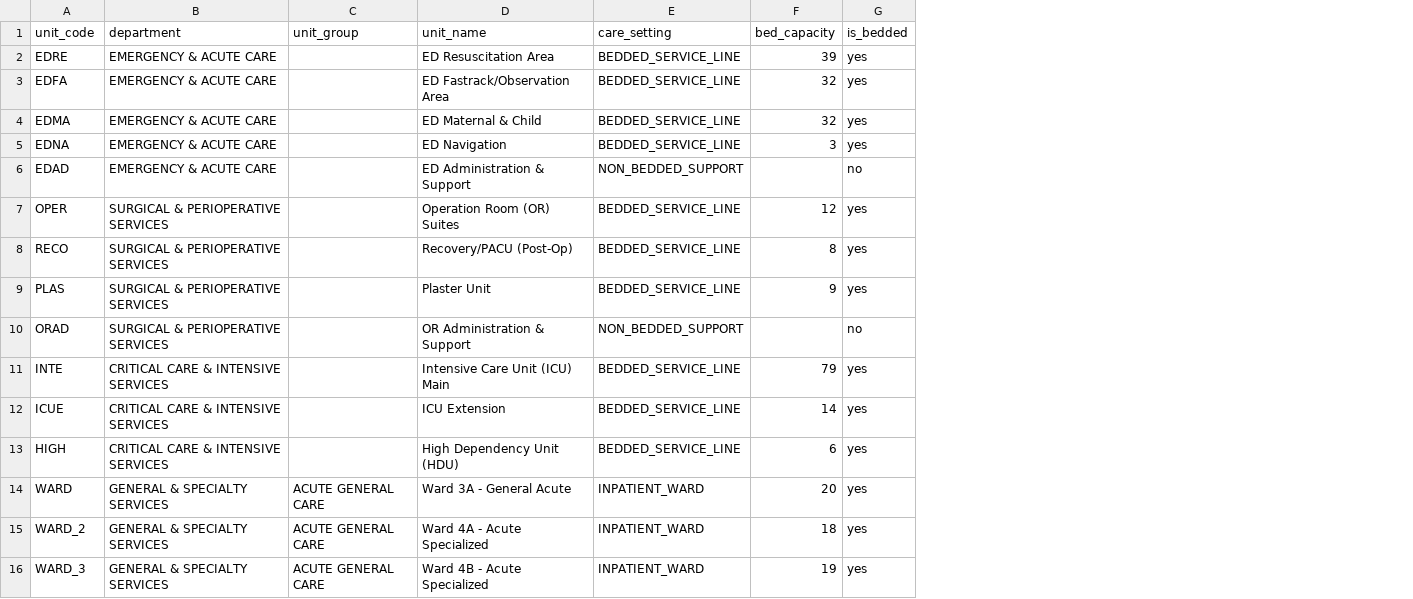
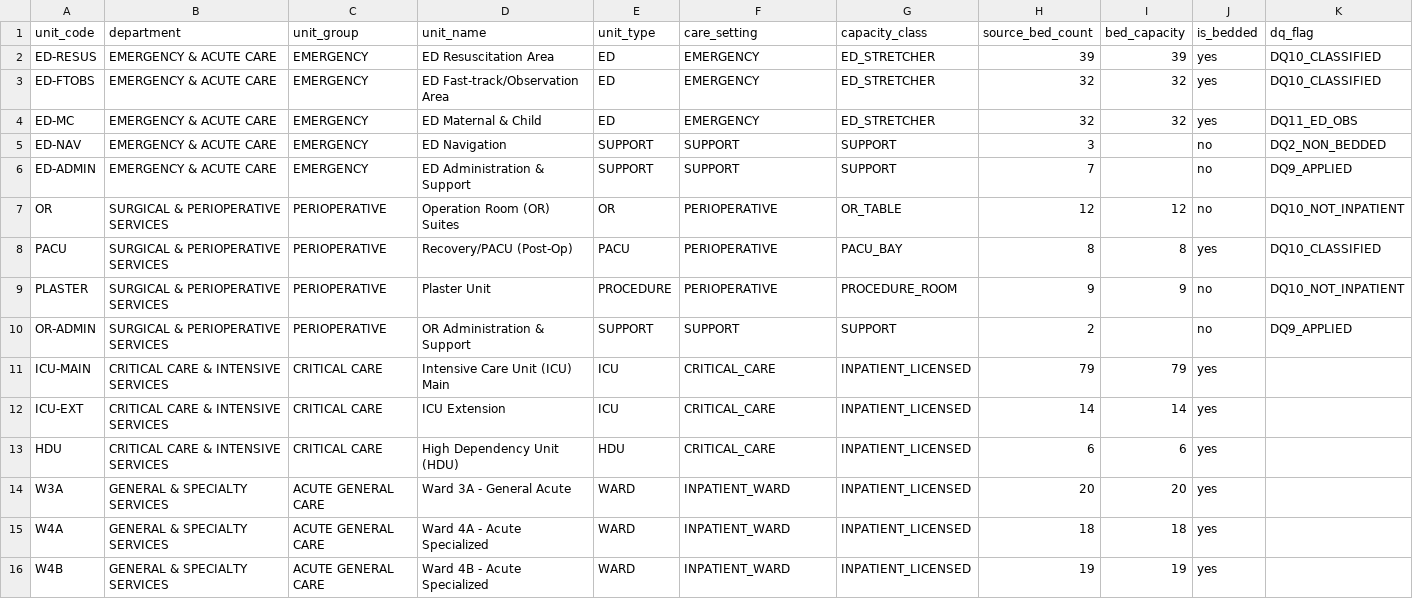
Before and after one commit to percibalvillegas18/Nurs-App_v1, a CSV file: implementation-plan/artifacts/normalized_department_unit.csv, drawn as a sheet; only a part is shown; removed rows and columns are numbered as before the commit, all else as after; the diff covers the shown part only; the diff names each change by its address in the sheet, - before the commit and + after, or states it on an @@ line.

```diff
--- a/implementation-plan/artifacts/normalized_department_unit.csv
+++ b/implementation-plan/artifacts/normalized_department_unit.csv
+column E (unit_type), rows 2-4: all ED; row 6: SUPPORT; rows 8-16: PACU | PROCEDURE | SUPPORT | ICU | ICU | HDU | WARD | WARD | WARD
+column G (capacity_class), rows 2-4: all ED_STRETCHER; row 6: SUPPORT; rows 8-16: PACU_BAY | PROCEDURE_ROOM | SUPPORT | INPATIENT_LICENSED | INPATIENT_LICENSED | INPATIENT_LICENSED | INPATIENT_LICENSED | INPATIENT_LICENSED | INPATIENT_LICENSED
+column H (source_bed_count), rows 2-4: 39 | 32 | 32; row 6: 7; rows 8-16: 8 | 9 | 2 | 79 | 14 | 6 | 20 | 18 | 19
+column K (dq_flag), rows 2-4: DQ10_CLASSIFIED | DQ10_CLASSIFIED | DQ11_ED_OBS; row 6: DQ9_APPLIED; rows 8-10: DQ10_CLASSIFIED | DQ10_NOT_INPATIENT | DQ9_APPLIED
-A2 (unit_code): EDRE
+A2 (unit_code): ED-RESUS
-C2:C4 (unit_group): (empty)
+C2:C4 (unit_group): EMERGENCY
-F2:F4 (care_setting): BEDDED_SERVICE_LINE
+F2:F4 (care_setting): EMERGENCY
-A3 (unit_code): EDFA
+A3 (unit_code): ED-FTOBS
-D3 (unit_name): ED Fastrack/Observation Area
+D3 (unit_name): ED Fast-track/Observation Area
-A4 (unit_code): EDMA
+A4 (unit_code): ED-MC
-row 5: EDNA | EMERGENCY & ACUTE CARE |  | ED Navigation | BEDDED_SERVICE_LINE | 3 | yes
+row 5: ED-NAV | EMERGENCY & ACUTE CARE | EMERGENCY | ED Navigation | SUPPORT | SUPPORT | SUPPORT | 3 |  | no | DQ2_NON_BEDDED
-A6 (unit_code): EDAD
+A6 (unit_code): ED-ADMIN
-C6 (unit_group): (empty)
+C6 (unit_group): EMERGENCY
-F6 (care_setting): NON_BEDDED_SUPPORT
+F6 (care_setting): SUPPORT
-row 7: OPER | SURGICAL & PERIOPERATIVE SERVICES |  | Operation Room (OR) Suites | BEDDED_SERVICE_LINE | 12 | yes
+row 7: OR | SURGICAL & PERIOPERATIVE SERVICES | PERIOPERATIVE | Operation Room (OR) Suites | OR | PERIOPERATIVE | OR_TABLE | 12 | 12 | no | DQ10_NOT_INPATIENT
-A8 (unit_code): RECO
+A8 (unit_code): PACU
-C8:C10 (unit_group): (empty)
+C8:C10 (unit_group): PERIOPERATIVE
-F8:F9 (care_setting): BEDDED_SERVICE_LINE
+F8:F9 (care_setting): PERIOPERATIVE
-A9 (unit_code): PLAS
+A9 (unit_code): PLASTER
-J9 (is_bedded): yes
+J9 (is_bedded): no
-A10 (unit_code): ORAD
+A10 (unit_code): OR-ADMIN
-F10 (care_setting): NON_BEDDED_SUPPORT
+F10 (care_setting): SUPPORT
-A11 (unit_code): INTE
+A11 (unit_code): ICU-MAIN
-C11:C13 (unit_group): (empty)
+C11:C13 (unit_group): CRITICAL CARE
-F11:F13 (care_setting): BEDDED_SERVICE_LINE
+F11:F13 (care_setting): CRITICAL_CARE
-A12 (unit_code): ICUE
+A12 (unit_code): ICU-EXT
-A13 (unit_code): HIGH
+A13 (unit_code): HDU
-A14 (unit_code): WARD
+A14 (unit_code): W3A
-A15 (unit_code): WARD_2
+A15 (unit_code): W4A
-A16 (unit_code): WARD_3
+A16 (unit_code): W4B
```
Also changed, not shown: 1 added row, 1 removed row and 63 edited cells elsewhere in this file, compliance-guardrails/artifacts/compliance_rule_catalog.csv, implementation-plan/artifacts/org_rollup.csv, 20 other files.
